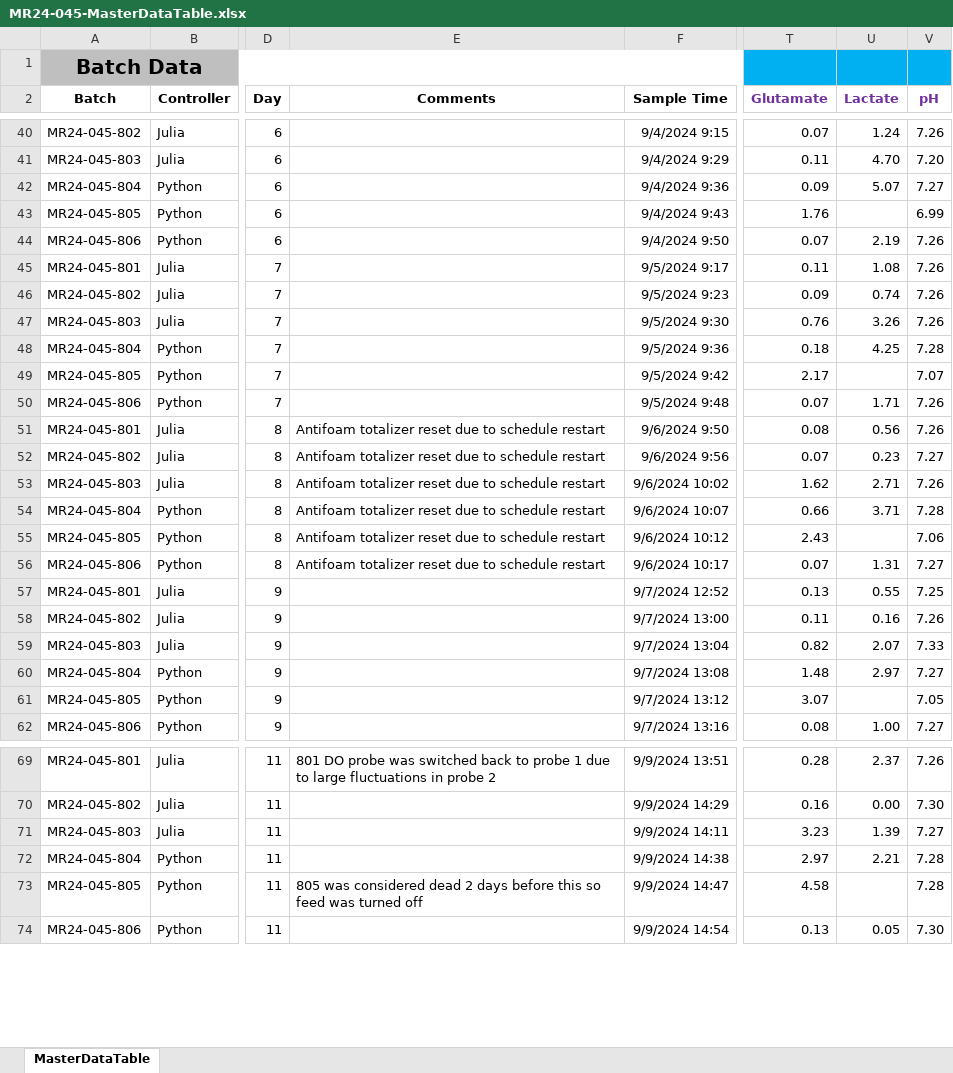
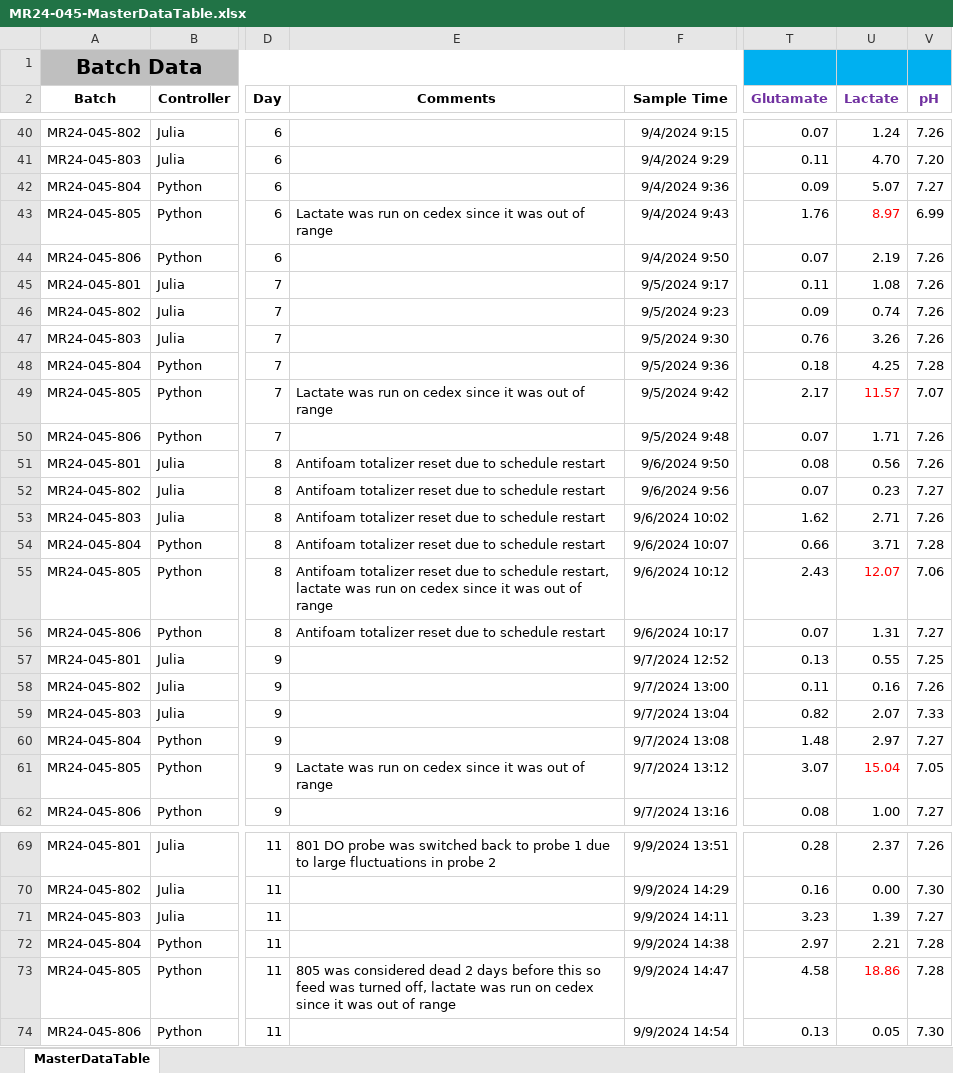
Before and after one commit to zhatz111/state-space-mpc, an Excel workbook: data/mr24-045-experiment/MR24-045-MasterDataTable.xlsx, sheet MasterDataTable, drawn as a sheet; only a part is shown, gaps mark what is left out; values as stored, in another font and other column widths than the file's, no borders; conditional formats not drawn; the diff covers the shown part only; the diff names each change by its address in the sheet, - before the commit and + after, or states it on an @@ line.

Commit message:
with Cedex lactate

```diff
--- a/data/mr24-045-experiment/MR24-045-MasterDataTable.xlsx (sheet MasterDataTable)
+++ b/data/mr24-045-experiment/MR24-045-MasterDataTable.xlsx (sheet MasterDataTable)
-E43 (Comments): (empty)
+E43 (Comments): Lactate was run on cedex since it was out of range
-U43 (Lactate): (empty)
+U43 (Lactate): 8.97
-E49 (Comments): (empty)
+E49 (Comments): Lactate was run on cedex since it was out of range
-U49 (Lactate): (empty)
+U49 (Lactate): 11.57
-E55 (Comments): …to schedule restart
+E55 (Comments): …to schedule restart, lactate was run on cedex since it was out of range
-U55 (Lactate): (empty)
+U55 (Lactate): 12.07
-E61 (Comments): (empty)
+E61 (Comments): Lactate was run on cedex since it was out of range
-U61 (Lactate): (empty)
+U61 (Lactate): 15.04
-E73 (Comments): …was turned off
+E73 (Comments): …was turned off, lactate was run on cedex since it was out of range
-U73 (Lactate): (empty)
+U73 (Lactate): 18.86
```
Also changed, not shown: 2 edited cells elsewhere in this sheet, 11 other files.
